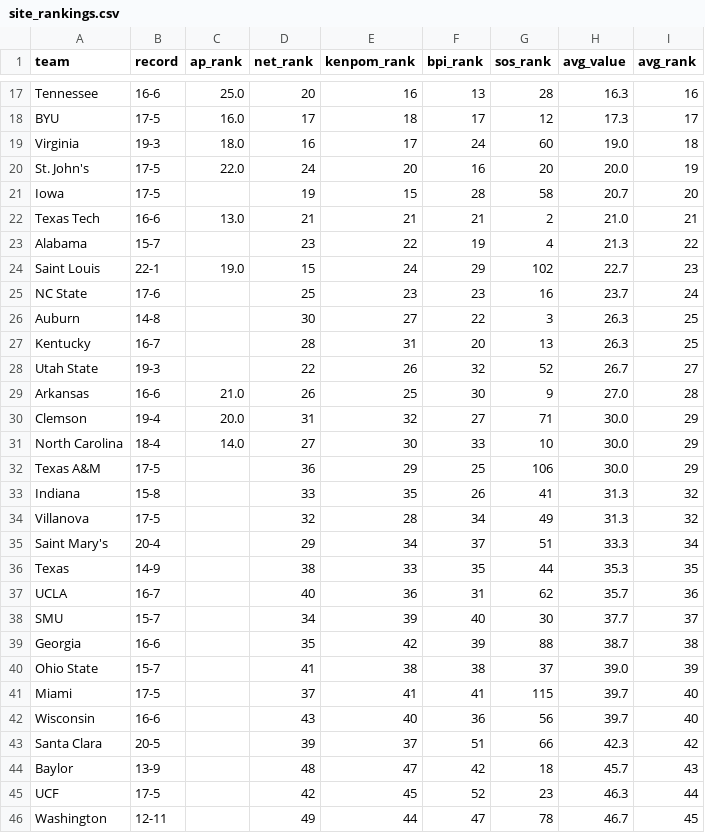
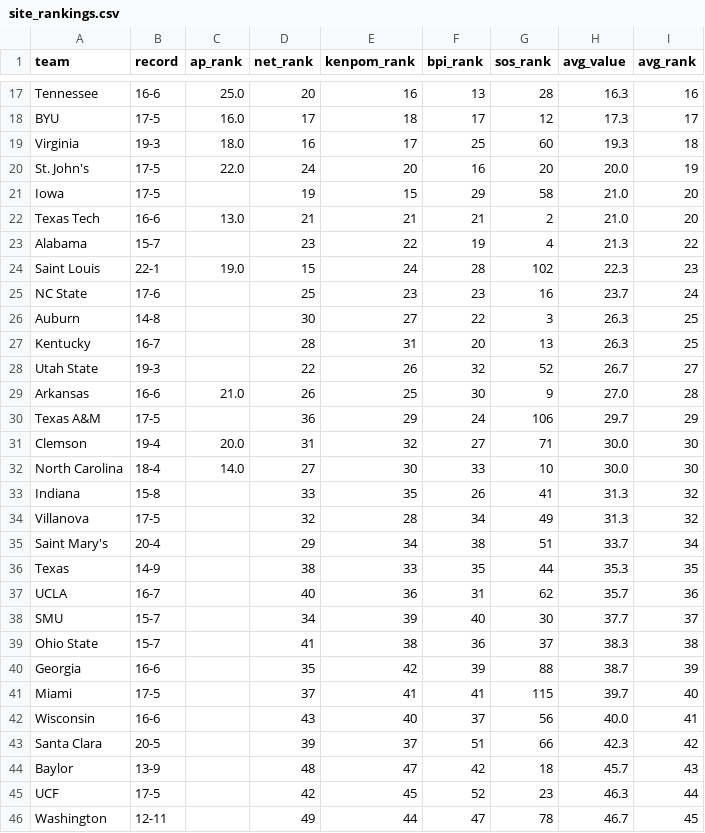
Before and after one commit to kylevogel/cbb-ratings-pipeline, a CSV file: data_processed/site_rankings.csv, drawn as a sheet; only a part is shown, gaps mark what is left out.

```diff
--- a/data_processed/site_rankings.csv
+++ b/data_processed/site_rankings.csv
@@ -18,8 +18,8 @@ Tennessee,16-6,25.0,20,16,13,28,16.3,16
 BYU,17-5,16.0,17,18,17,12,17.3,17
-Virginia,19-3,18.0,16,17,24,60,19.0,18
+Virginia,19-3,18.0,16,17,25,60,19.3,18
 St. John's,17-5,22.0,24,20,16,20,20.0,19
-Iowa,17-5,,19,15,28,58,20.7,20
-Texas Tech,16-6,13.0,21,21,21,2,21.0,21
+Iowa,17-5,,19,15,29,58,21.0,20
+Texas Tech,16-6,13.0,21,21,21,2,21.0,20
 Alabama,15-7,,23,22,19,4,21.3,22
-Saint Louis,22-1,19.0,15,24,29,102,22.7,23
+Saint Louis,22-1,19.0,15,24,28,102,22.3,23
 NC State,17-6,,25,23,23,16,23.7,24
@@ -29,8 +29,8 @@ Utah State,19-3,,22,26,32,52,26.7,27
 Arkansas,16-6,21.0,26,25,30,9,27.0,28
-Clemson,19-4,20.0,31,32,27,71,30.0,29
-North Carolina,18-4,14.0,27,30,33,10,30.0,29
-Texas A&M,17-5,,36,29,25,106,30.0,29
+Texas A&M,17-5,,36,29,24,106,29.7,29
+Clemson,19-4,20.0,31,32,27,71,30.0,30
+North Carolina,18-4,14.0,27,30,33,10,30.0,30
 Indiana,15-8,,33,35,26,41,31.3,32
 Villanova,17-5,,32,28,34,49,31.3,32
-Saint Mary's,20-4,,29,34,37,51,33.3,34
+Saint Mary's,20-4,,29,34,38,51,33.7,34
 Texas,14-9,,38,33,35,44,35.3,35
@@ -38,6 +38,6 @@ UCLA,16-7,,40,36,31,62,35.7,36
 SMU,15-7,,34,39,40,30,37.7,37
-Georgia,16-6,,35,42,39,88,38.7,38
-Ohio State,15-7,,41,38,38,37,39.0,39
+Ohio State,15-7,,41,38,36,37,38.3,38
+Georgia,16-6,,35,42,39,88,38.7,39
 Miami,17-5,,37,41,41,115,39.7,40
-Wisconsin,16-6,,43,40,36,56,39.7,40
+Wisconsin,16-6,,43,40,37,56,40.0,41
 Santa Clara,20-5,,39,37,51,66,42.3,42
```
Also changed, not shown: data_raw/bpi_rankings.csv, 1 other file.
